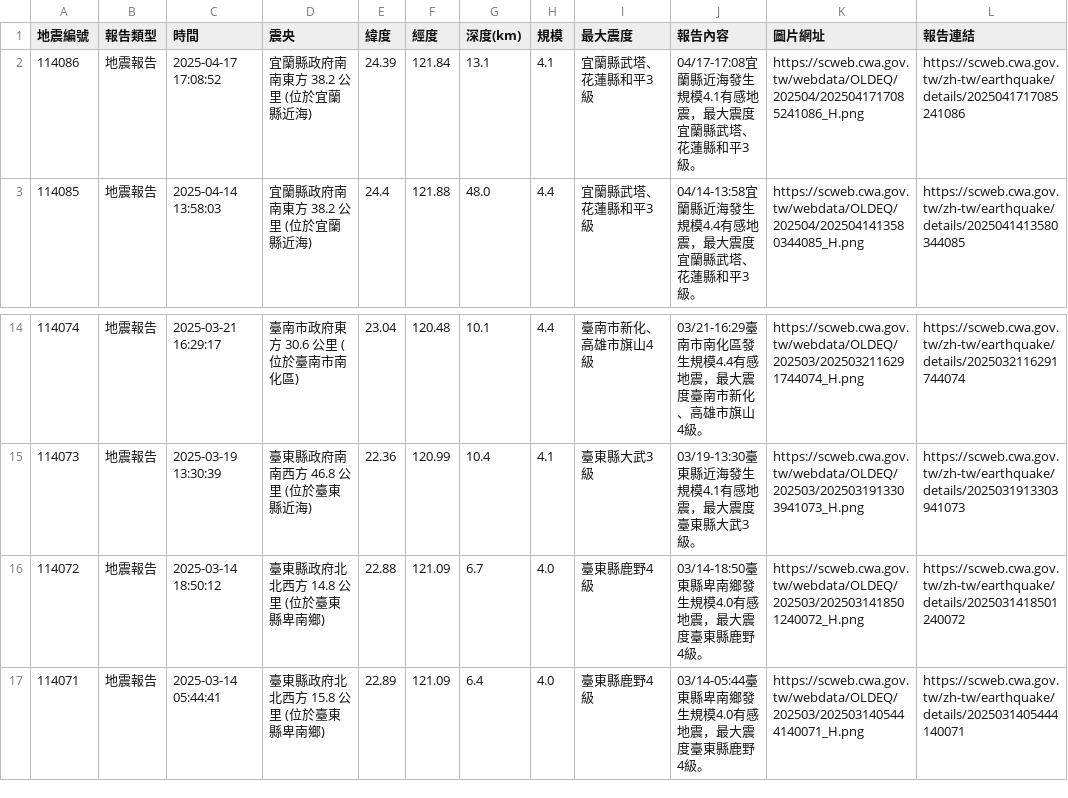
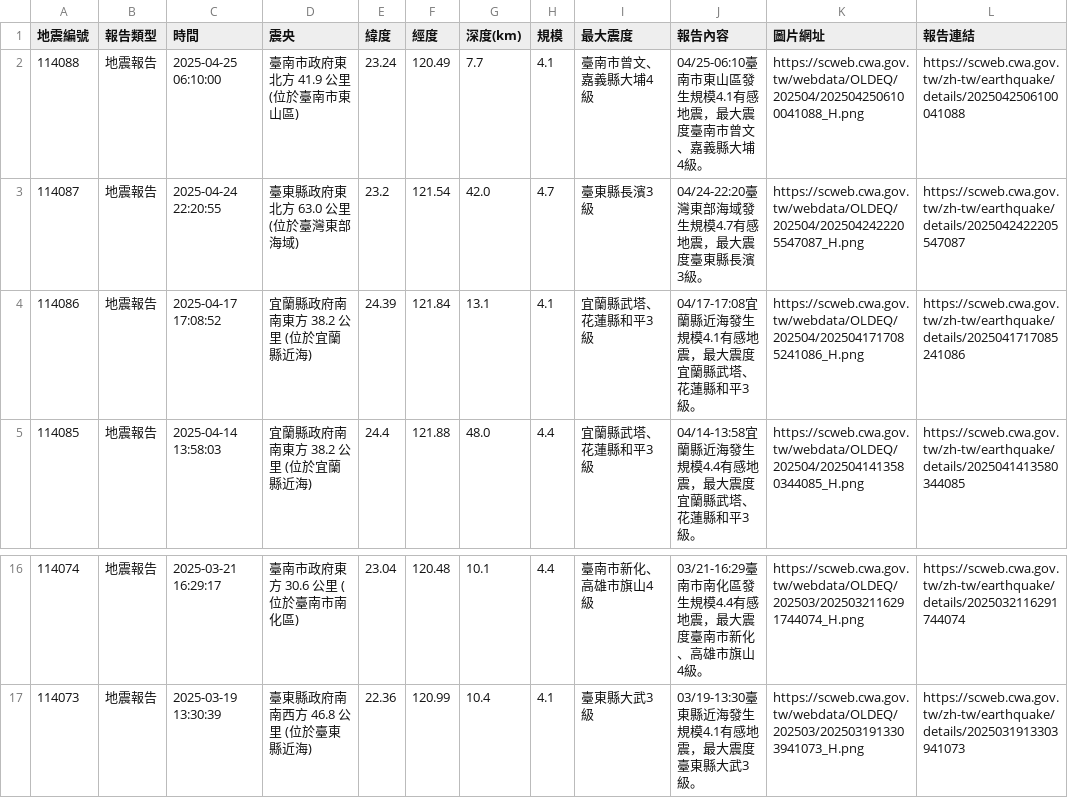
Before and after one commit to 1101248/1101248-cs381midterm, a CSV file: api.csv, drawn as a sheet; only a part is shown, gaps mark what is left out.

```diff
--- a/api.csv
+++ b/api.csv
@@ -1,2 +1,4 @@
 地震編號,報告類型,時間,震央,緯度,經度,深度(km),規模,最大震度,報告內容,圖片網址,報告連結
+114088,地震報告,2025-04-25 06:10:00,臺南市政府東北方  41.9  公里 (位於臺南市東山區),23.24,120.49,7.7,4.1,臺南市曾文、嘉義縣大埔4級,04/25-06:10臺南市東山區發生規模4.1有感地震，最大震度臺南市曾文、嘉義縣大埔4級。,https://scweb.cwa.gov.tw/webdata/OLDEQ/202504/2025042506100041088_H.png,https://scweb.cwa.gov.tw/zh-tw/earthquake/details/2025042506100041088
+114087,地震報告,2025-04-24 22:20:55,臺東縣政府東北方  63.0  公里 (位於臺灣東部海域),23.2,121.54,42.0,4.7,臺東縣長濱3級,04/24-22:20臺灣東部海域發生規模4.7有感地震，最大震度臺東縣長濱3級。,https://scweb.cwa.gov.tw/webdata/OLDEQ/202504/2025042422205547087_H.png,https://scweb.cwa.gov.tw/zh-tw/earthquake/details/2025042422205547087
 114086,地震報告,2025-04-17 17:08:52,宜蘭縣政府南南東方  38.2  公里 (位於宜蘭縣近海),24.39,121.84,13.1,4.1,宜蘭縣武塔、花蓮縣和平3級,04/17-17:08宜蘭縣近海發生規模4.1有感地震，最大震度宜蘭縣武塔、花蓮縣和平3級。,https://scweb.cwa.gov.tw/webdata/OLDEQ/202504/2025041717085241086_H.png,https://scweb.cwa.gov.tw/zh-tw/earthquake/details/2025041717085241086
@@ -15,3 +17 @@
 114073,地震報告,2025-03-19 13:30:39,臺東縣政府南南西方  46.8  公里 (位於臺東縣近海),22.36,120.99,10.4,4.1,臺東縣大武3級,03/19-13:30臺東縣近海發生規模4.1有感地震，最大震度臺東縣大武3級。,https://scweb.cwa.gov.tw/webdata/OLDEQ/202503/2025031913303941073_H.png,https://scweb.cwa.gov.tw/zh-tw/earthquake/details/2025031913303941073
-114072,地震報告,2025-03-14 18:50:12,臺東縣政府北北西方  14.8  公里 (位於臺東縣卑南鄉),22.88,121.09,6.7,4.0,臺東縣鹿野4級,03/14-18:50臺東縣卑南鄉發生規模4.0有感地震，最大震度臺東縣鹿野4級。,https://scweb.cwa.gov.tw/webdata/OLDEQ/202503/2025031418501240072_H.png,https://scweb.cwa.gov.tw/zh-tw/earthquake/details/2025031418501240072
-114071,地震報告,2025-03-14 05:44:41,臺東縣政府北北西方  15.8  公里 (位於臺東縣卑南鄉),22.89,121.09,6.4,4.0,臺東縣鹿野4級,03/14-05:44臺東縣卑南鄉發生規模4.0有感地震，最大震度臺東縣鹿野4級。,https://scweb.cwa.gov.tw/webdata/OLDEQ/202503/2025031405444140071_H.png,https://scweb.cwa.gov.tw/zh-tw/earthquake/details/2025031405444140071
```
Also changed, not shown: 1 other file.
